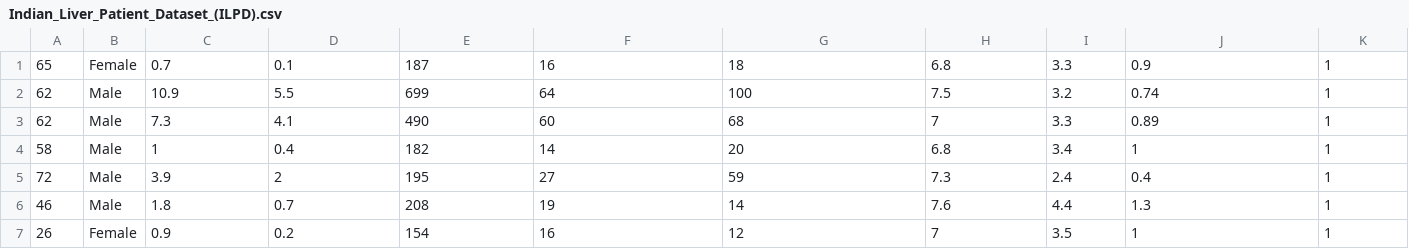
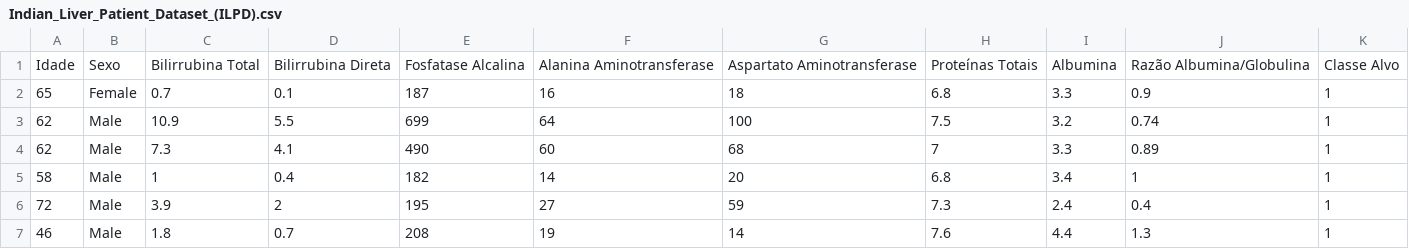
Before and after one commit to laciq-ufpe/I-Simposio-de-CQ, a CSV file: Workshop de QML/dataset/Indian_Liver_Patient_Dataset_(ILPD).csv, drawn as a sheet; only a part is shown; the shorter side is filled out with more unchanged rows; the diff names each change by its address in the sheet, - before the commit and + after, or states it on an @@ line.

Commit message:
Colocando os labels no conjunto de dados

```diff
--- a/Workshop de QML/dataset/Indian_Liver_Patient_Dataset_(ILPD).csv
+++ b/Workshop de QML/dataset/Indian_Liver_Patient_Dataset_(ILPD).csv
+row 1: Idade | Sexo | Bilirrubina Total | Bilirrubina Direta | Fosfatase Alcalina | Alanina Aminotransferase | Aspartato Aminotransferase | Proteínas Totais | Albumina | Razão Albumina/Globulina | Classe Alvo
```
